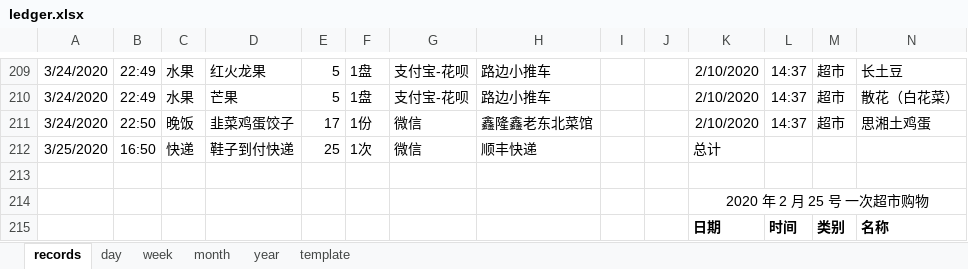
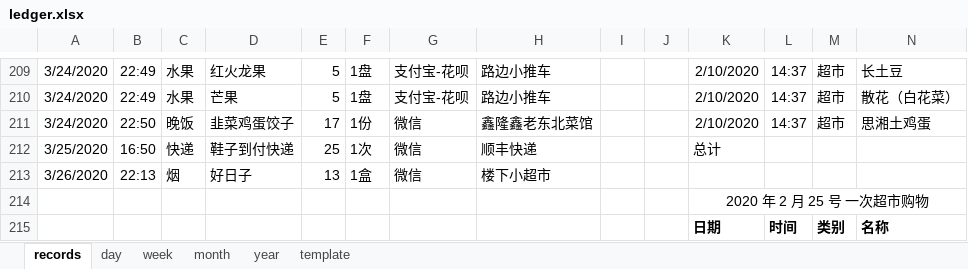
Before and after one commit to Gzhennaxia/Gzhennaxia.github.io, an Excel workbook: source/excel/ledger.xlsx, sheet records, drawn as a sheet; only a part is shown, gaps mark what is left out; values as stored, in another font and other column widths than the file's, no borders; table styles not drawn; rows hold the shown columns only; the diff names each change by its address in the sheet, - before the commit and + after, or states it on an @@ line.

Commit message:
update-35

```diff
--- a/source/excel/ledger.xlsx (sheet records)
+++ b/source/excel/ledger.xlsx (sheet records)
-row 213: (empty)
+row 213: 3/26/2020 | 22:13 | 烟 | 好日子 | 13 | 1盒 | 微信 | 楼下小超市
```
